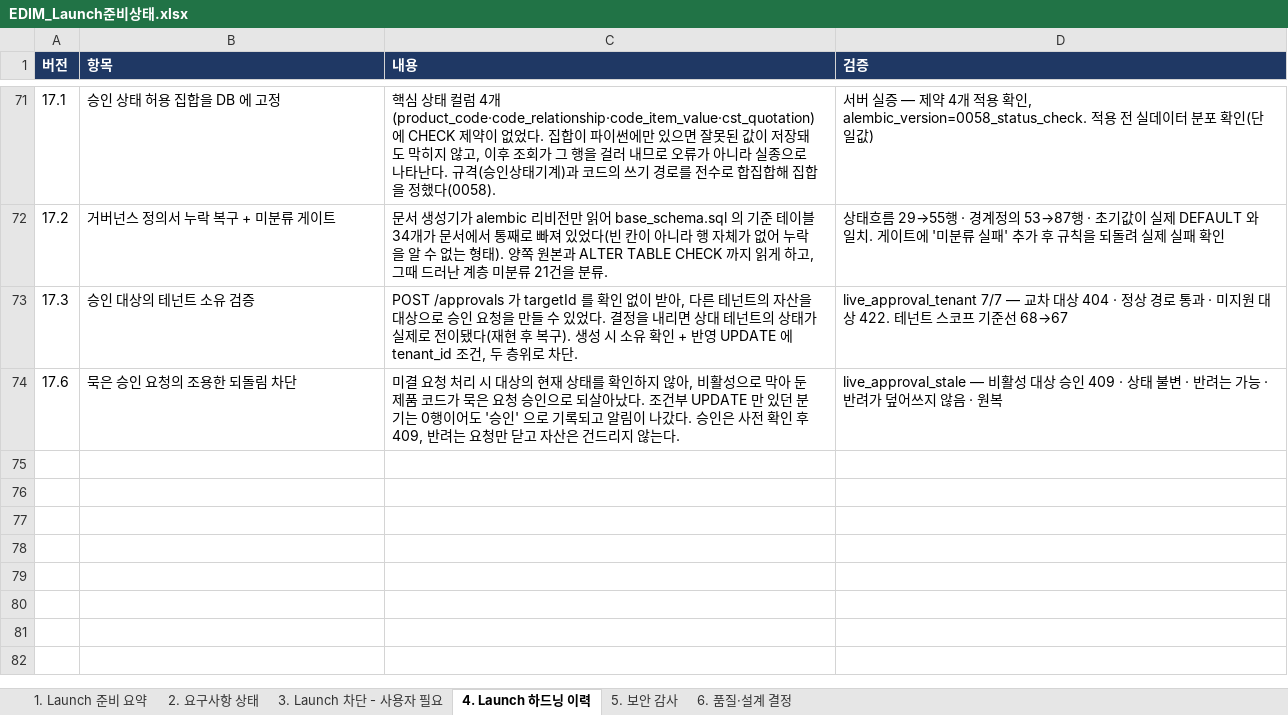
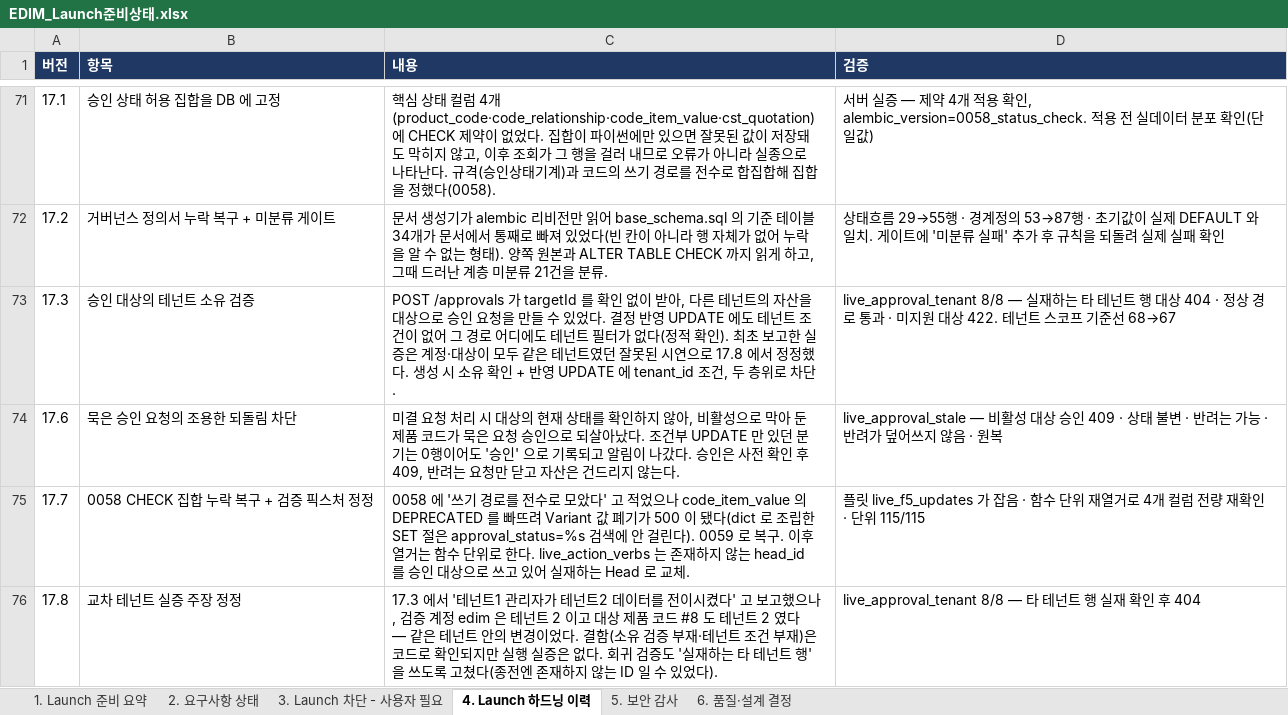
Before and after one commit to fankh/external-projects, an Excel workbook: edim-ai-blueprint/docs/EDIM_Launch준비상태.xlsx, sheet 4. Launch 하드닝 이력, drawn as a sheet; only a part is shown, gaps mark what is left out; values as stored, in another font and other column widths than the file's, no borders; the diff names each change by its address in the sheet, - before the commit and + after, or states it on an @@ line.

Commit message:
17.8: docs(정정): 17.3 의 "교차 테넌트 실증" 은 잘못된 시연이었다
"테넌트 1 관리자가 테넌트 2 의 제품 코드를 전이시켰다" 고 보고했으나, 검증에 쓴 edim 계정은
테넌트 2 이고 대상으로 고른 제품 코드 #8 도 테넌트 2 였다. 같은 테넌트 안에서 자기 데이터를
바꾼 것이고 교차 테넌트 쓰기를 실행해 보인 것이 아니다. 대상만 tenant_id=2 로 고르고 계정은
테넌트 1 일 것이라 가정한 뒤, 그 가정을 확인하지 않은 채 결론으로 옮겼다.

결함 자체는 유효하다 — create_approval 의 직접 targetId 경로에 소유 확인이 없고
_apply_decision 의 product_code UPDATE 에 테넌트 조건이 없다는 것은 코드로 확인된다(그 경로
어디에도 테넌트 필터가 없다). 다만 **정적 확인이지 실행 실증이 아니다**. 진행현황·위험대장
R-31·Launch 하드닝 이력의 근거 문구를 그 기준으로 정정했다.

회귀 검증도 고쳤다: 종전에는 '내 목록에 없는 ID' 를 대상으로 삼아 존재하지 않는 ID 일 수
있었고, 그러면 "없는 대상은 404" 만 증명한다. 실재하는 타 테넌트 행을 DB 에서 직접 집어
쓰도록 바꿨다(8/8). live_approval_stale 은 응답 키를 잘못 읽어(approvalStatus → status)
실패했고, 그 탓에 복구 블록이 건너뛰어져 제품 코드 #12 가 INACTIVE 로 남아 있던 것도
되돌렸다(12/12).

개발표준에 "실증에는 실증의 조건을 먼저 확인한다" 규약 추가 — 정적 확인과 실행 실증을
구분해 적고, 검증이 실제로 무엇을 증명하는지 따진다.

```diff
--- a/edim-ai-blueprint/docs/EDIM_Launch준비상태.xlsx (sheet 4. Launch 하드닝 이력)
+++ b/edim-ai-blueprint/docs/EDIM_Launch준비상태.xlsx (sheet 4. Launch 하드닝 이력)
-C73 (내용): …다. 결정을 내리면 상대 테넌트의 상태가 실제로 전이됐다(재현 후 복구). 생성 시…
+C73 (내용): …다. 결정 반영 UPDATE 에도 테넌트 조건이 없어 그 경로 어디에도 테넌트 필터가 없다(정적 확인). 최초 보고한 실증은 계정·대상이 모두 같은 테넌트였던 잘못된 시연으로 17.8 에서 정정했다. 생성 시…
-D73 (검증): live_approval_tenant 7/7 — 교차 대상…
+D73 (검증): live_approval_tenant 8/8 — 실재하는 타 테넌트 행 대상…
+row 75: 17.7 | 0058 CHECK 집합 누락 복구 + 검증 픽스처 정정 | 0058 에 '쓰기 경로를 전수로 모았다' 고 적었으나 code_item_value 의 DEPRECATED 를 빠뜨려 Variant 값 폐기가 500 이 됐다(dict 로 조립한 SET 절은 approval_status=%s 검색에 안 걸린다). 0059 로 복구. 이후 열거는 함수 단위로 한다. live_action_verbs 는 존재하지 않는 head_id 를 승인 대상으로 쓰고 있어 실재하는 Head 로 교체. | 플릿 live_f5_updates 가 잡음 · 함수 단위 재열거로 4개 컬럼 전량 재확인 · 단위 115/115
+row 76: 17.8 | 교차 테넌트 실증 주장 정정 | 17.3 에서 '테넌트1 관리자가 테넌트2 데이터를 전이시켰다' 고 보고했으나, 검증 계정 edim 은 테넌트 2 이고 대상 제품 코드 #8 도 테넌트 2 였다 — 같은 테넌트 안의 변경이었다. 결함(소유 검증 부재·테넌트 조건 부재)은 코드로 확인되지만 실행 실증은 없다. 회귀 검증도 '실재하는 타 테넌트 행' 을 쓰도록 고쳤다(종전엔 존재하지 않는 ID 일 수 있었다). | live_approval_tenant 8/8 — 타 테넌트 행 실재 확인 후 404
```
Also changed, not shown: edim-ai-blueprint/docs/EDIM_위험관리대장.xlsx, 4 other files.
